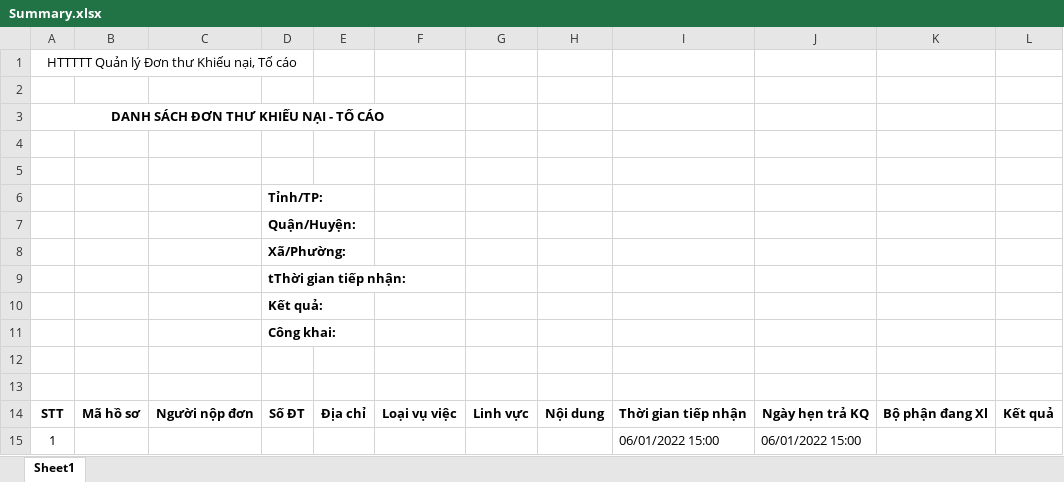
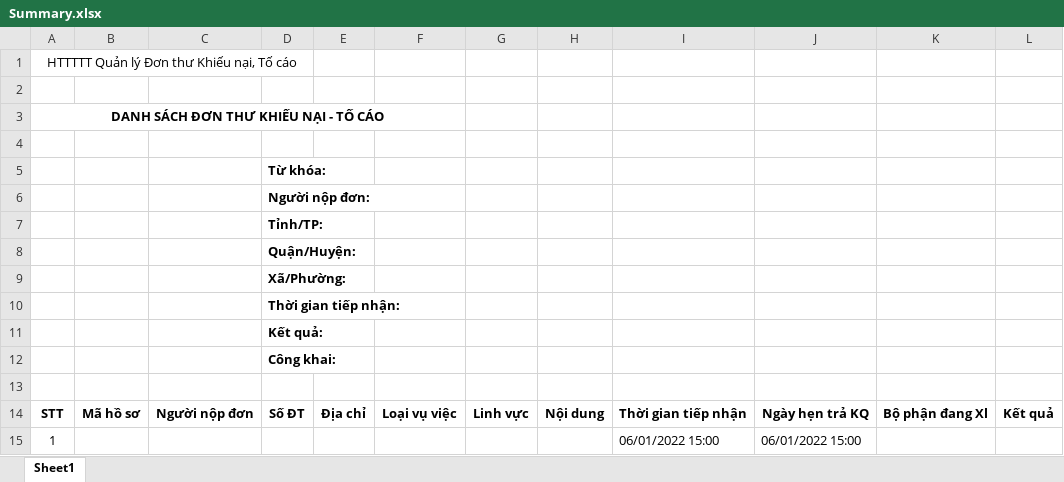
Before and after one commit to haitc21/HTTT_KNTC, an Excel workbook: src/server/src/KNTC.HttpApi.Host/wwwroot/ExcelTemplate/Summary.xlsx, sheet Sheet1, drawn as a sheet; values as stored, in another font and other column widths than the file's, no borders; removed rows and columns are numbered as before the commit, all else as after; the diff names each change by its address in the sheet, - before the commit and + after, or states it on an @@ line.

```diff
--- a/src/server/src/KNTC.HttpApi.Host/wwwroot/ExcelTemplate/Summary.xlsx (sheet Sheet1)
+++ b/src/server/src/KNTC.HttpApi.Host/wwwroot/ExcelTemplate/Summary.xlsx (sheet Sheet1)
-D5: (empty)
+D5: Từ khóa:
+row 6:  |  |  | Người nộp đơn:
-D10: tThời gian tiếp nhận:
+D10: Thời gian tiếp nhận:
-row 12: (empty)
```
Also changed, not shown: src/server/src/KNTC.HttpApi.Host/wwwroot/ExcelTemplate/Complain.xlsx, src/server/src/KNTC.HttpApi.Host/wwwroot/ExcelTemplate/Denounce.xlsx, 13 other files.
